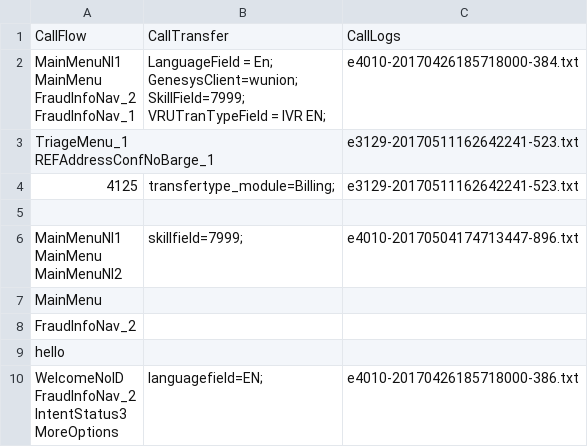
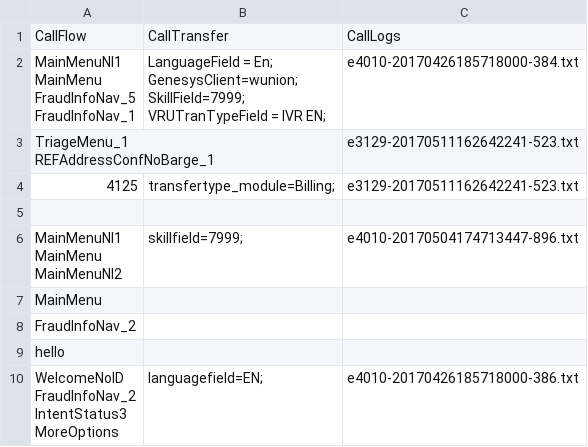
Before and after one commit to samabeza/testcode-1, a CSV file: Data File.csv, drawn as a sheet.

Commit message:
update

```diff
--- a/Data File.csv
+++ b/Data File.csv
@@ -1,9 +1,9 @@
 CallFlow,CallTransfer,CallLogs
-"MainMenuNI1
-MainMenu
-FraudInfoNav_2
-FraudInfoNav_1","LanguageField = En;
-GenesysClient=wunion;
-SkillField=7999;
-VRUTranTypeField = IVR EN;",e4010-20170426185718000-384.txt
+"MainMenuNI1
+MainMenu
+FraudInfoNav_5
+FraudInfoNav_1","LanguageField = En;
+GenesysClient=wunion;
+SkillField=7999;
+VRUTranTypeField = IVR EN;",e4010-20170426185718000-384.txt
 "TriageMenu_1
```
